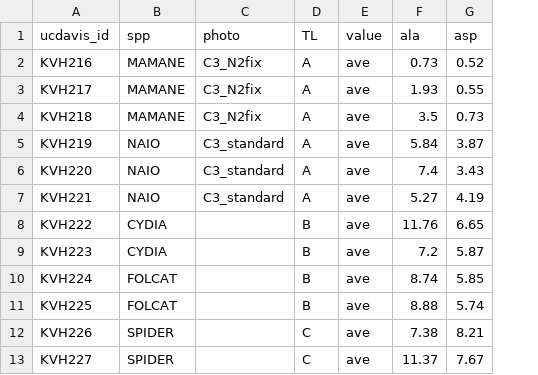
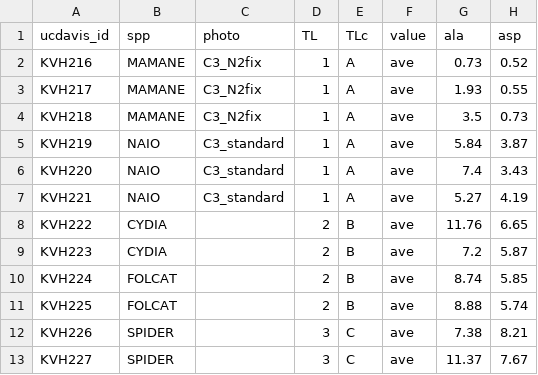
Before and after one commit to vanhoutan/palila_CSIA, a CSV file: data/palila_prey/palila_prey.csv, drawn as a sheet; only a part is shown; addresses are those after the commit; the diff names each change by its address in the sheet, - before the commit and + after, or states it on an @@ line.

```diff
--- a/data/palila_prey/palila_prey.csv
+++ b/data/palila_prey/palila_prey.csv
+column D (TL), rows 2-13: 1 | 1 | 1 | 1 | 1 | 1 | 2 | 2 | 2 | 2 | 3 | 3
-E1: TL
+E1: TLc
```
Also changed, not shown: data/palila_samples/Palila_CSSIA_Aug20.csv, 1 other file.
